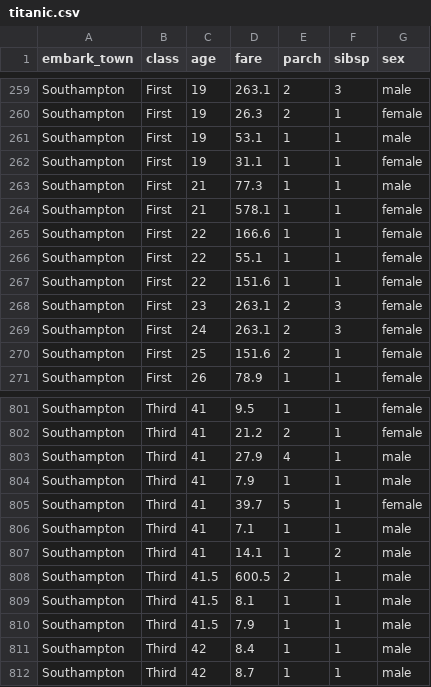
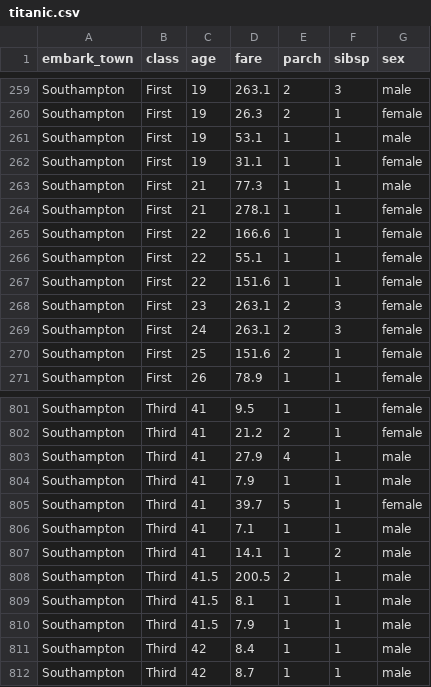
Before and after one commit to Barbequeee/ML, a CSV file: titanic.csv, drawn as a sheet; only a part is shown, gaps mark what is left out.

Commit message:
Update titanic.csv

```diff
--- a/titanic.csv
+++ b/titanic.csv
@@ -263,3 +263,3 @@ Southampton,First,19,31.1,1,1,female
 Southampton,First,21,77.3,1,1,male
-Southampton,First,21,578.1,1,1,female
+Southampton,First,21,278.1,1,1,female
 Southampton,First,22,166.6,1,1,female
@@ -807,3 +807,3 @@ Southampton,Third,41,7.1,1,1,male
 Southampton,Third,41,14.1,1,2,male
-Southampton,Third,41.5,600.5,2,1,male
+Southampton,Third,41.5,200.5,2,1,male
 Southampton,Third,41.5,8.1,1,1,male
```
